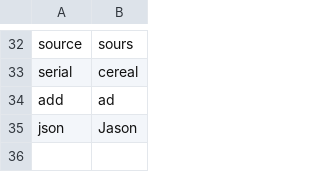
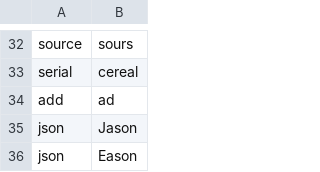
Before and after one commit to MartinRykfors/knausj_talon, a CSV file: settings/words_to_replace.csv, drawn as a sheet; only a part is shown, gaps mark what is left out; the diff names each change by its address in the sheet, - before the commit and + after, or states it on an @@ line.

Commit message:
Add another replacement for 'json'

```diff
--- a/settings/words_to_replace.csv
+++ b/settings/words_to_replace.csv
+row 36: json | Eason
```
